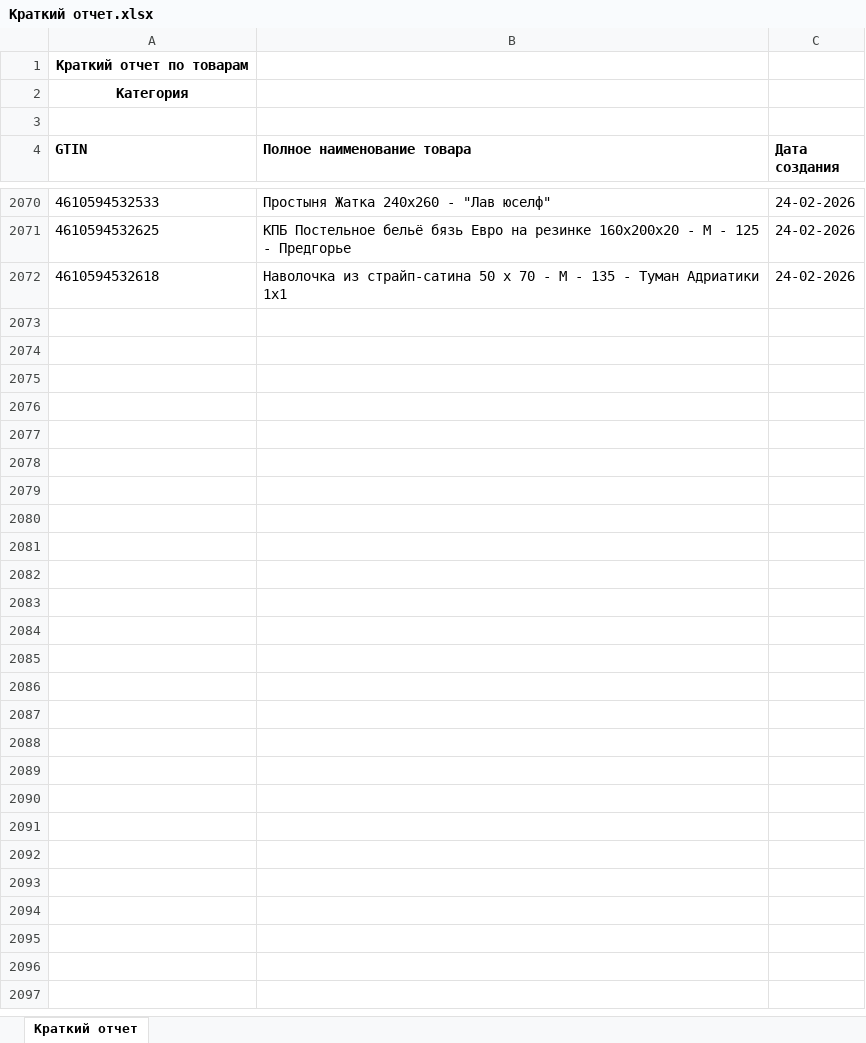
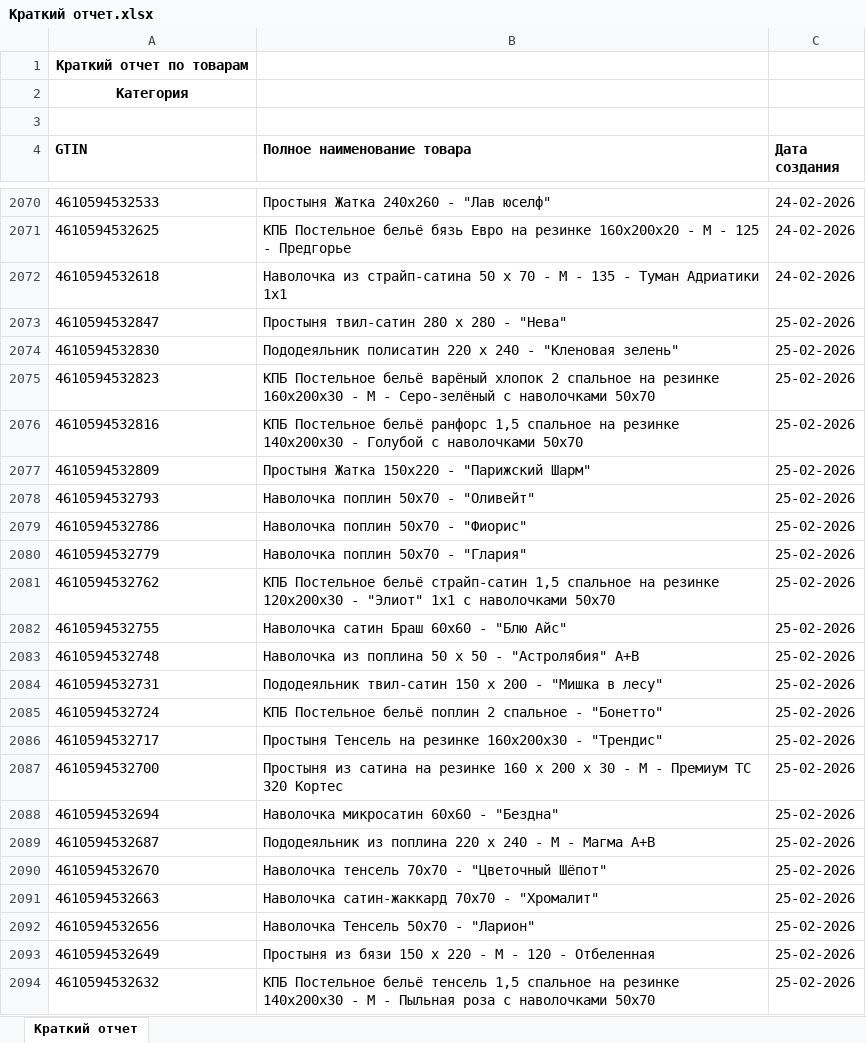
Before and after one commit to isergeich22/marking_system, an Excel workbook: public/Краткий отчет.xlsx, sheet Краткий отчет, drawn as a sheet; only a part is shown, gaps mark what is left out; values as stored, in another font and other column widths than the file's, no borders; the diff names each change by its address in the sheet, - before the commit and + after, or states it on an @@ line.

```diff
--- a/public/Краткий отчет.xlsx (sheet Краткий отчет)
+++ b/public/Краткий отчет.xlsx (sheet Краткий отчет)
+row 2073: 4610594532847 | Простыня твил-сатин 280 х 280 - "Нева" | 25-02-2026
+row 2074: 4610594532830 | Пододеяльник полисатин 220 х 240 - "Кленовая зелень" | 25-02-2026
+row 2075: 4610594532823 | КПБ Постельное бельё варёный хлопок 2 спальное на резинке 160х200х30 - М - Серо-зелёный с наволочками 50х70 | 25-02-2026
+row 2076: 4610594532816 | КПБ Постельное бельё ранфорс 1,5 спальное на резинке 140х200х30 - Голубой с наволочками 50х70 | 25-02-2026
+row 2077: 4610594532809 | Простыня Жатка 150х220 - "Парижский Шарм" | 25-02-2026
+row 2078: 4610594532793 | Наволочка поплин 50х70 - "Оливейт" | 25-02-2026
+row 2079: 4610594532786 | Наволочка поплин 50х70 - "Фиорис" | 25-02-2026
+row 2080: 4610594532779 | Наволочка поплин 50х70 - "Глария" | 25-02-2026
+row 2081: 4610594532762 | КПБ Постельное бельё страйп-сатин 1,5 спальное на резинке 120х200х30 - "Элиот" 1х1 с наволочками 50х70 | 25-02-2026
+row 2082: 4610594532755 | Наволочка сатин Браш 60х60 - "Блю Айс" | 25-02-2026
+row 2083: 4610594532748 | Наволочка из поплина 50 х 50 - "Астролябия" А+В | 25-02-2026
+row 2084: 4610594532731 | Пододеяльник твил-сатин 150 х 200 - "Мишка в лесу" | 25-02-2026
+row 2085: 4610594532724 | КПБ Постельное бельё поплин 2 спальное - "Бонетто" | 25-02-2026
+row 2086: 4610594532717 | Простыня Тенсель на резинке 160х200х30 - "Трендис" | 25-02-2026
+row 2087: 4610594532700 | Простыня из сатина на резинке 160 х 200 х 30 - М - Премиум ТС 320 Кортес | 25-02-2026
+row 2088: 4610594532694 | Наволочка микросатин 60х60 - "Бездна" | 25-02-2026
+row 2089: 4610594532687 | Пододеяльник из поплина 220 х 240 - М - Магма А+В | 25-02-2026
+row 2090: 4610594532670 | Наволочка тенсель 70х70 - "Цветочный Шёпот" | 25-02-2026
+row 2091: 4610594532663 | Наволочка сатин-жаккард 70х70 - "Хромалит" | 25-02-2026
+row 2092: 4610594532656 | Наволочка Тенсель 50х70 - "Ларион" | 25-02-2026
+row 2093: 4610594532649 | Простыня из бязи 150 х 220 - М - 120 - Отбеленная | 25-02-2026
+row 2094: 4610594532632 | КПБ Постельное бельё тенсель 1,5 спальное на резинке 140х200х30 - М - Пыльная роза с наволочками 50х70 | 25-02-2026
```
Also changed, not shown: 1 other file.
